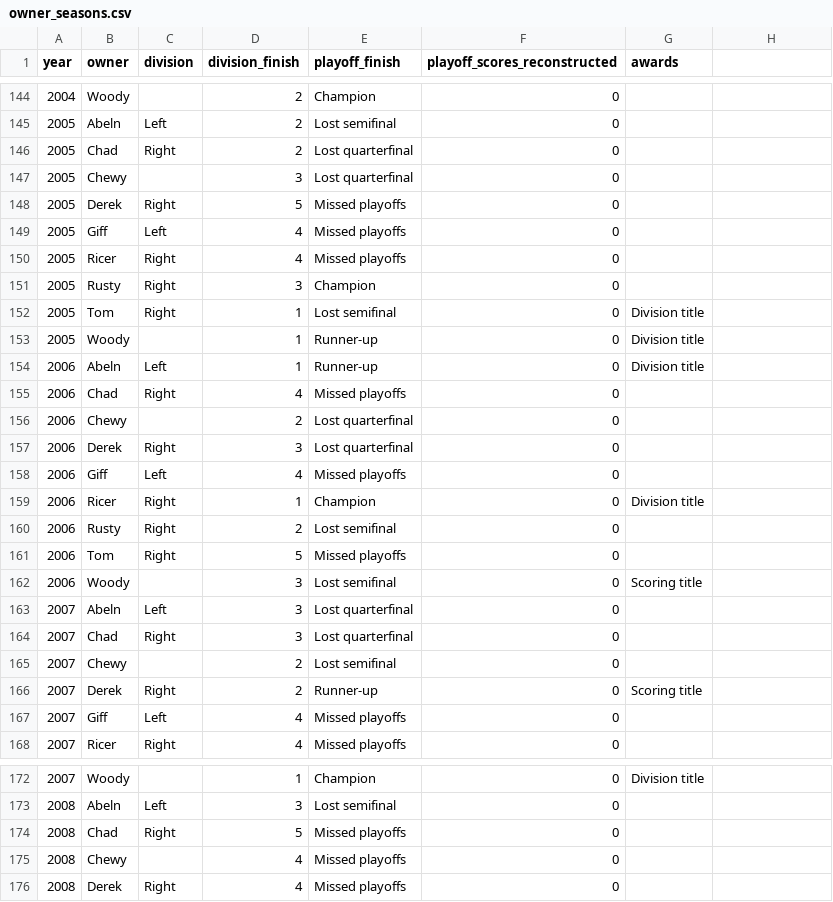
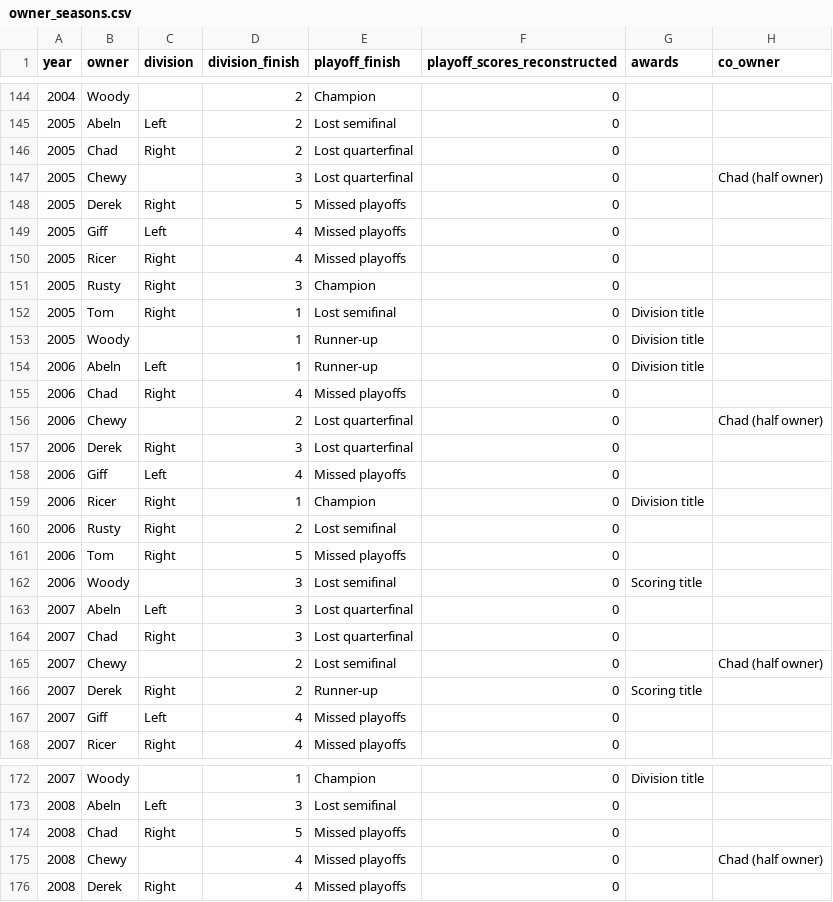
Before and after one commit to 2jh6z7ftmh-sys/bdl-ffl-review, a CSV file: shared/history/owner_seasons.csv, drawn as a sheet; only a part is shown, gaps mark what is left out; the diff covers the shown part only.

```diff
--- a/shared/history/owner_seasons.csv
+++ b/shared/history/owner_seasons.csv
@@ -1 +1 @@
-year,owner,division,division_finish,playoff_finish,playoff_scores_reconstructed,awards
+year,owner,division,division_finish,playoff_finish,playoff_scores_reconstructed,awards,co_owner
@@ -147 +147 @@ year,owner,division,division_finish,playoff_finish,playoff_scores_reconstructed,
-2005,Chewy,,3,Lost quarterfinal,0,
+2005,Chewy,,3,Lost quarterfinal,0,,Chad (half owner)
@@ -156 +156 @@ year,owner,division,division_finish,playoff_finish,playoff_scores_reconstructed,
-2006,Chewy,,2,Lost quarterfinal,0,
+2006,Chewy,,2,Lost quarterfinal,0,,Chad (half owner)
@@ -165 +165 @@ year,owner,division,division_finish,playoff_finish,playoff_scores_reconstructed,
-2007,Chewy,,2,Lost semifinal,0,
+2007,Chewy,,2,Lost semifinal,0,,Chad (half owner)
@@ -175 +175 @@ year,owner,division,division_finish,playoff_finish,playoff_scores_reconstructed,
-2008,Chewy,,4,Missed playoffs,0,
+2008,Chewy,,4,Missed playoffs,0,,Chad (half owner)
```
Also changed, not shown: 6 edited cells elsewhere in this file, 1 other file.
